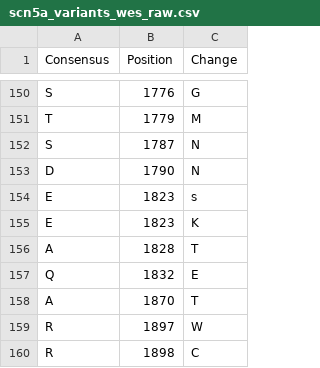
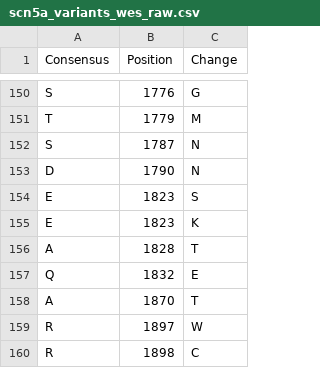
Before and after one commit to rachellea/medgenetics, a CSV file: data/scn5a/scn5a_variants_wes_raw.csv, drawn as a sheet; only a part is shown, gaps mark what is left out.

Commit message:
changed lowercase s at position 1823 to uppercase S

```diff
--- a/data/scn5a/scn5a_variants_wes_raw.csv
+++ b/data/scn5a/scn5a_variants_wes_raw.csv
@@ -153,3 +153,3 @@ S,1787,N
 D,1790,N
-E,1823,s
+E,1823,S
 E,1823,K
```
